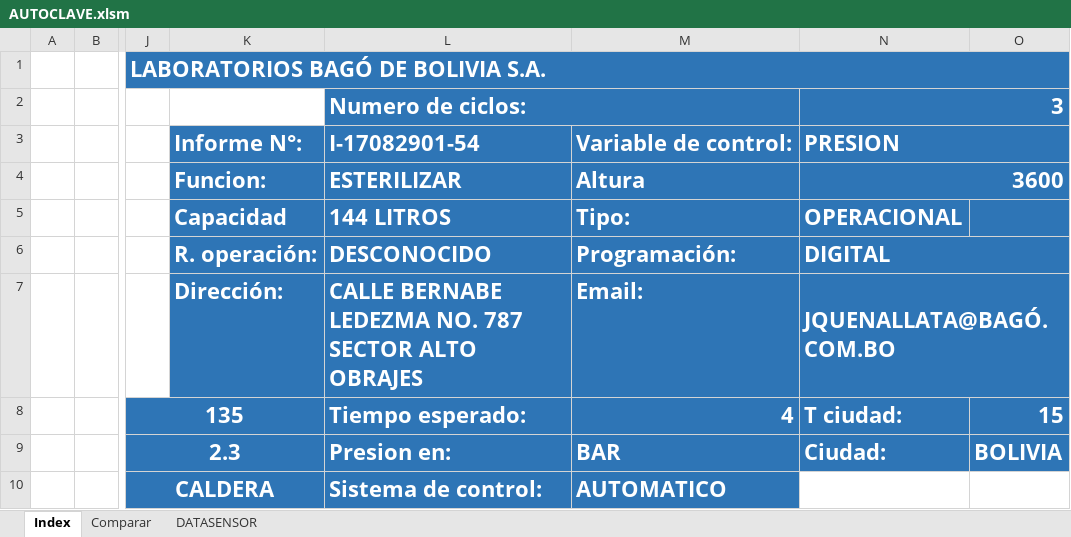
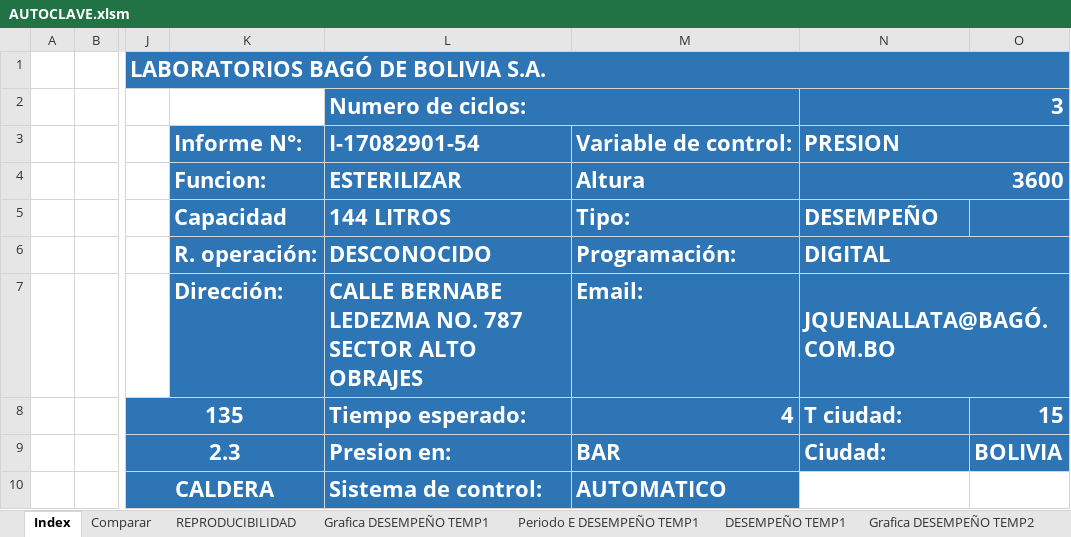
Before and after one commit to NicolasPrr/excelOp1, an Excel workbook: autoclaves/AUTOCLAVE.xlsm, sheet Index, drawn as a sheet; only a part is shown, gaps mark what is left out; values as stored, in another font and other column widths than the file's, no borders; charts and pictures not drawn; the diff names each change by its address in the sheet, - before the commit and + after, or states it on an @@ line.

Commit message:
desempeño autoclave full

```diff
--- a/autoclaves/AUTOCLAVE.xlsm (sheet Index)
+++ b/autoclaves/AUTOCLAVE.xlsm (sheet Index)
@@ sheet tab hidden: DATASENSOR @@
+sheet tab: REPRODUCIBILIDAD
+sheet tab: Grafica DESEMPEÑO TEMP1
+sheet tab: Periodo E DESEMPEÑO TEMP1
+sheet tab: DESEMPEÑO TEMP1
+sheet tab: Grafica DESEMPEÑO TEMP2
-N5 (3): OPERACIONAL
+N5 (3): DESEMPEÑO
```
Also changed, not shown: sheet Comparar, other sheet tabs, charts or pictures, 1 other file.
